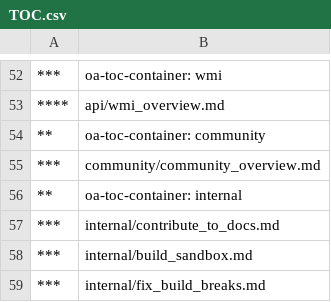
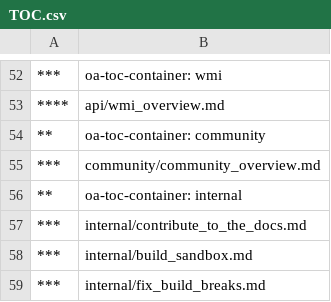
Before and after one commit to MicrosoftDocs/Virtualization-Documentation, a CSV file: virtualization/TOC.csv, drawn as a sheet; only a part is shown, gaps mark what is left out.

Commit message:
re-adding contribute doc with a different name and GUID

```diff
--- a/virtualization/TOC.csv
+++ b/virtualization/TOC.csv
@@ -56,3 +56,3 @@
 **,oa-toc-container: internal	
-***,internal/contribute_to_docs.md
+***,internal/contribute_to_the_docs.md
 ***,internal/build_sandbox.md
```
Also changed, not shown: 1 other file.
